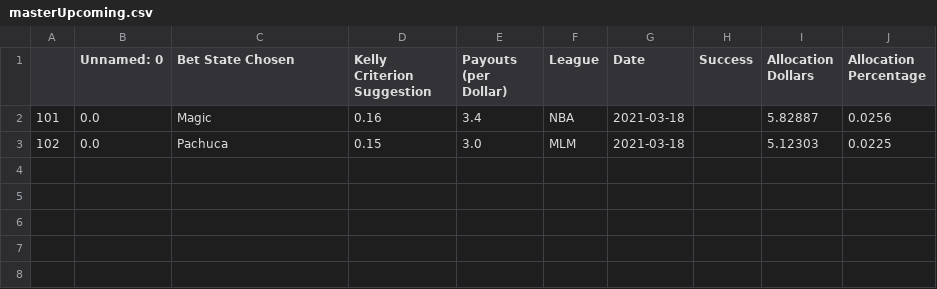
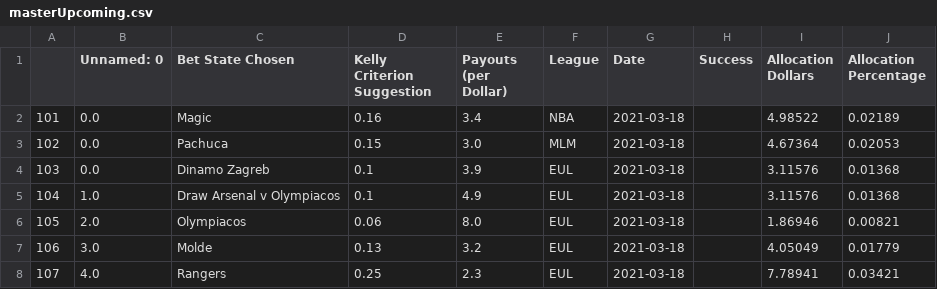
Before and after one commit to axz2000/sportsbook, a CSV file: masterScript/masterUpcoming.csv, drawn as a sheet.

```diff
--- a/masterScript/masterUpcoming.csv
+++ b/masterScript/masterUpcoming.csv
@@ -1,3 +1,8 @@
 ,Unnamed: 0,Bet State Chosen,Kelly Criterion Suggestion,Payouts (per Dollar),League,Date,Success,Allocation Dollars,Allocation Percentage
-101,0.0,Magic,0.16,3.4,NBA,2021-03-18,,5.82887,0.0256
-102,0.0,Pachuca,0.15,3.0,MLM,2021-03-18,,5.12303,0.0225
+101,0.0,Magic,0.16,3.4,NBA,2021-03-18,,4.98522,0.02189
+102,0.0,Pachuca,0.15,3.0,MLM,2021-03-18,,4.67364,0.02053
+103,0.0,Dinamo Zagreb,0.1,3.9,EUL,2021-03-18,,3.11576,0.01368
+104,1.0,Draw Arsenal v Olympiacos,0.1,4.9,EUL,2021-03-18,,3.11576,0.01368
+105,2.0,Olympiacos,0.06,8.0,EUL,2021-03-18,,1.86946,0.00821
+106,3.0,Molde,0.13,3.2,EUL,2021-03-18,,4.05049,0.01779
+107,4.0,Rangers,0.25,2.3,EUL,2021-03-18,,7.78941,0.03421
```
Also changed, not shown: masterScript/masterDaily.csv, masterScript/masterDailyRecap.csv, 4 other files.
